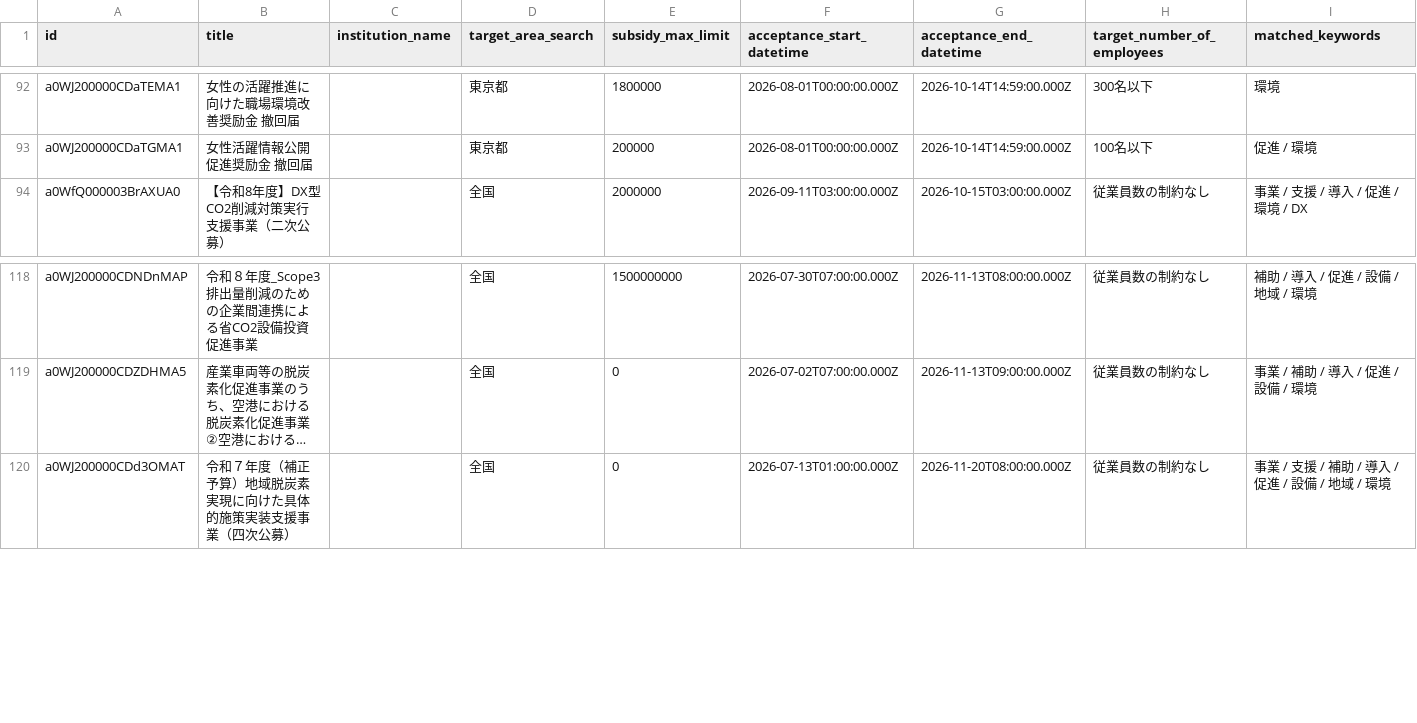
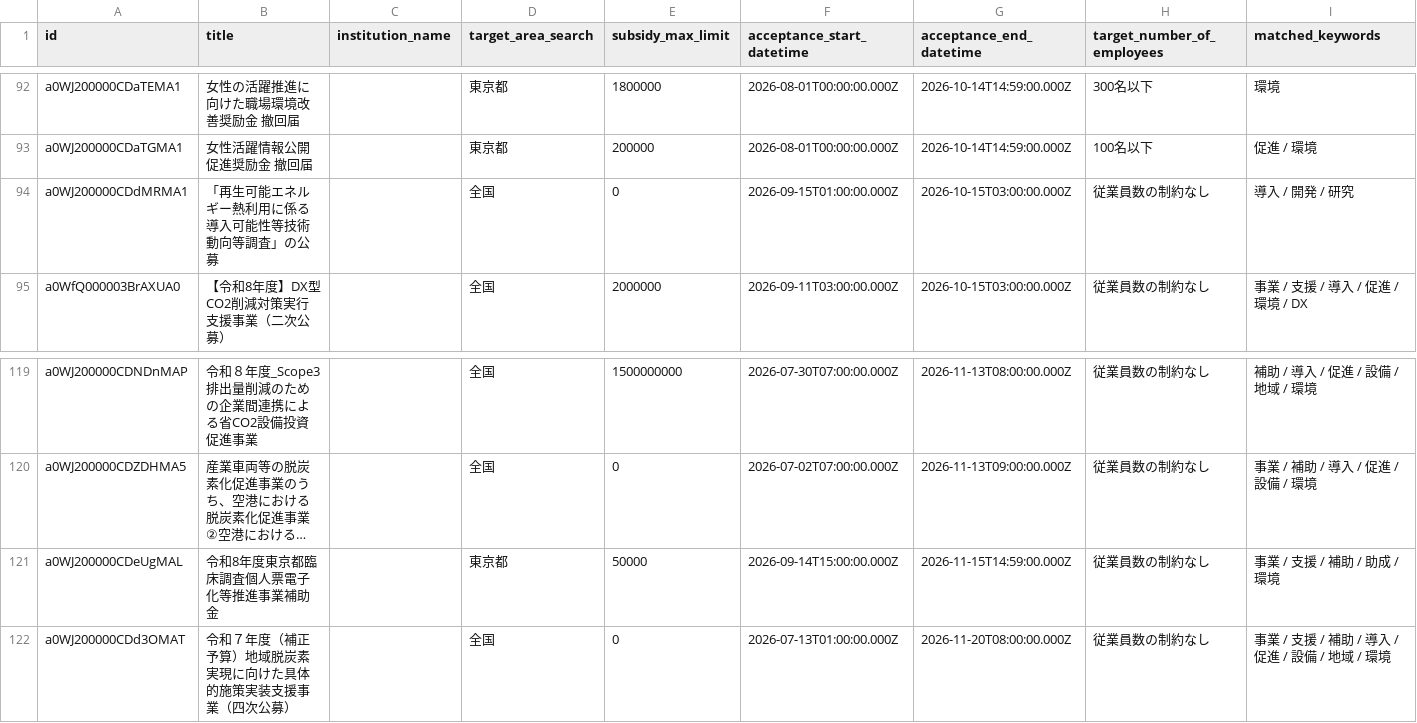
Before and after one commit to softrenzu/RooomMCPninka, a CSV file: data/latest.csv, drawn as a sheet; only a part is shown, gaps mark what is left out; long unchanged cells end in …; the diff names each change by its address in the sheet, - before the commit and + after, or states it on an @@ line.

```diff
--- a/data/latest.csv
+++ b/data/latest.csv
+row 94: a0WJ200000CDdMRMA1 | 「再生可能エネルギー熱利用に係る導入可能性等技術動向等調査」の公募 |  | 全国 | 0 | 2026-09-15T01:00:00.000Z | 2026-10-15T03:00:00.000Z | 従業員数の制約なし | 導入 / 開発 / 研究
+row 121: a0WJ200000CDeUgMAL | 令和8年度東京都臨床調査個人票電子化等推進事業補助金 |  | 東京都 | 50000 | 2026-09-14T15:00:00.000Z | 2026-11-15T14:59:00.000Z | 従業員数の制約なし | 事業 / 支援 / 補助 / 助成 / 環境
```
Also changed, not shown: 4 other files.
